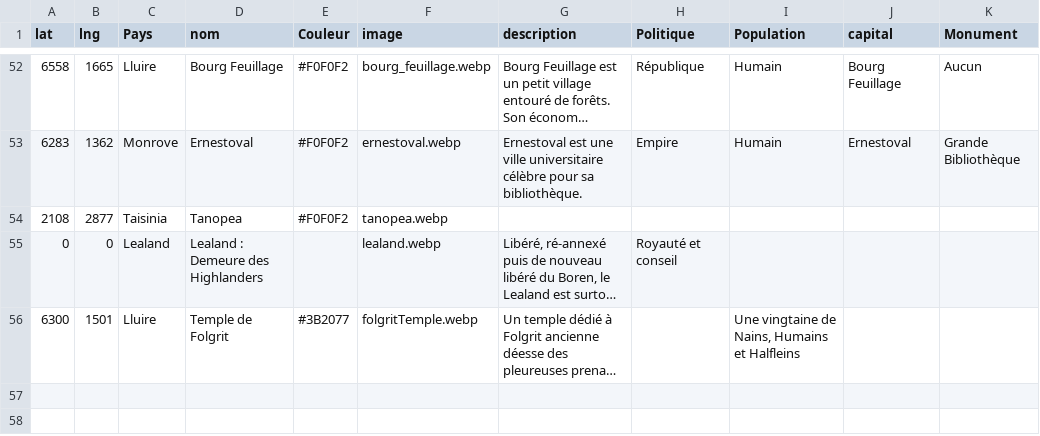
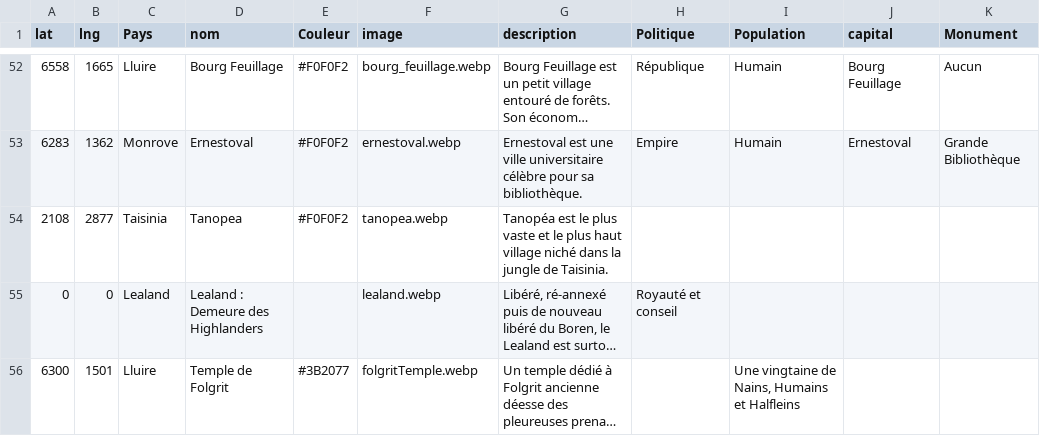
Before and after one commit to ASEGENS/PAIZO2, a CSV file: atlasmap.csv, drawn as a sheet; only a part is shown, gaps mark what is left out; long unchanged cells end in …; the diff names each change by its address in the sheet, - before the commit and + after, or states it on an @@ line.

```diff
--- a/atlasmap.csv
+++ b/atlasmap.csv
-G54 (description): (empty)
+G54 (description): Tanopéa est le plus vaste et le plus haut village niché dans la jungle de Taisinia.
```
Also changed, not shown: 1 other file.
